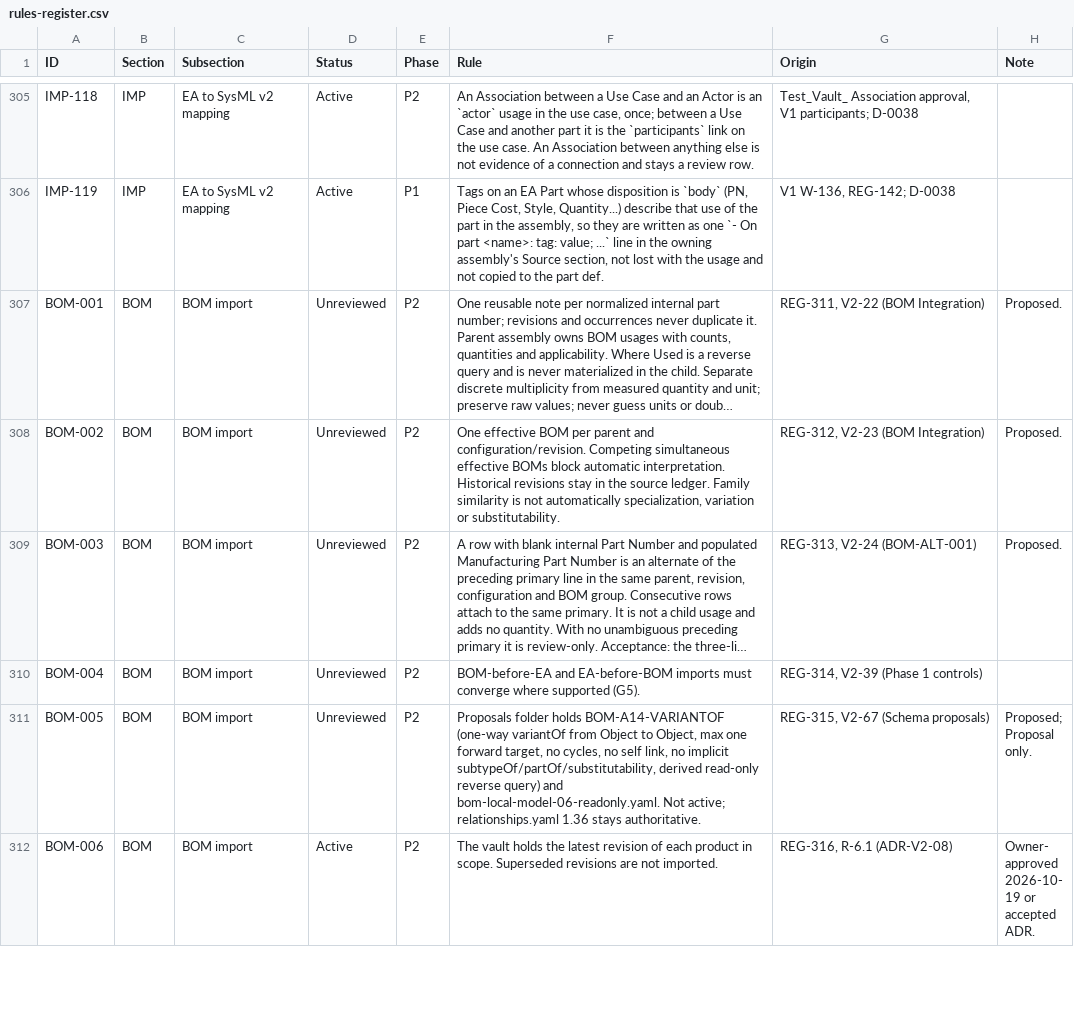
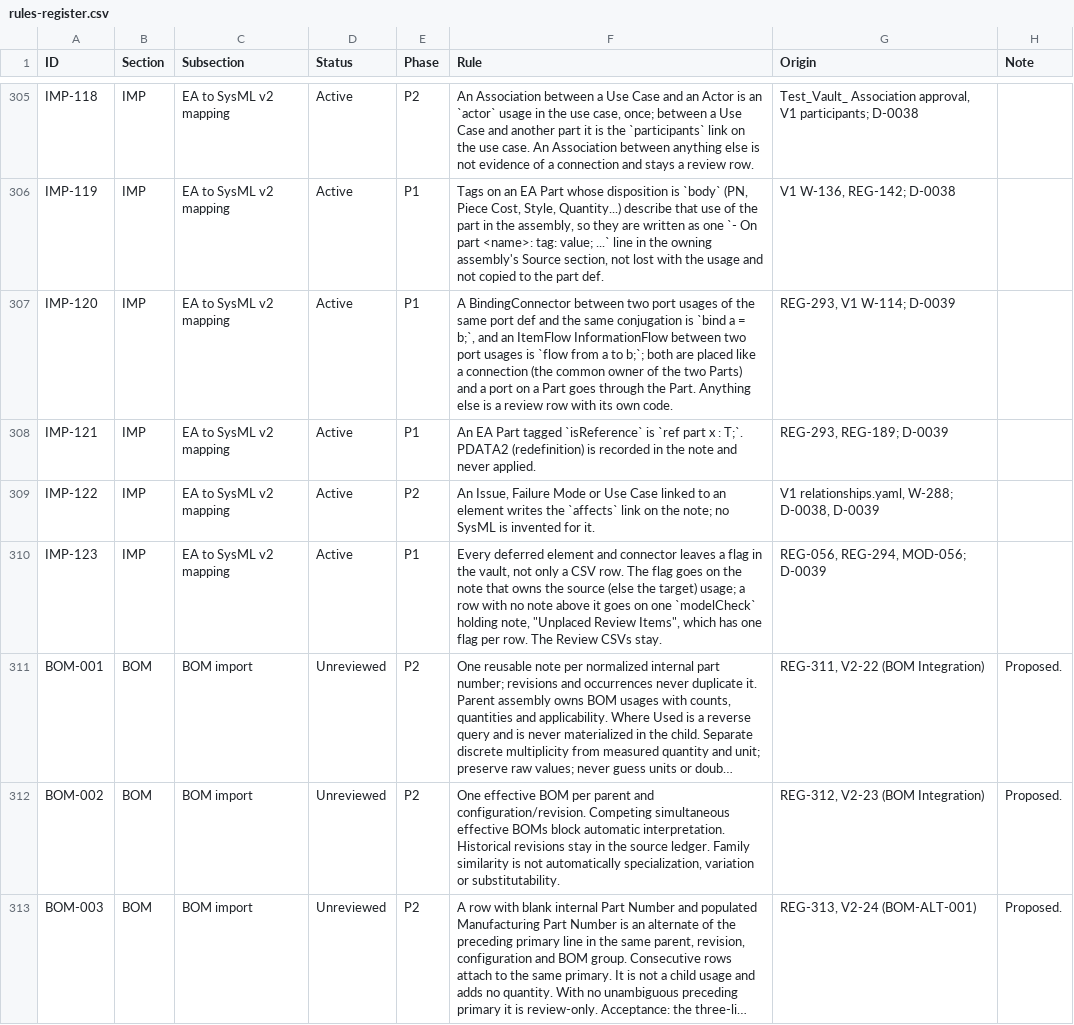
Before and after one commit to spencerskelly/MDSE_v2, a CSV file: governance/register/rules-register.csv, drawn as a sheet; only a part is shown, gaps mark what is left out; the shorter side is filled out with more unchanged rows; long unchanged cells end in …; the diff names each change by its address in the sheet, - before the commit and + after, or states it on an @@ line.

```diff
--- a/governance/register/rules-register.csv
+++ b/governance/register/rules-register.csv
+row 307: IMP-120 | IMP | EA to SysML v2 mapping | Active | P1 | A BindingConnector between two port usages of the same port def and the same conjugation is `bind a = b;`, and an ItemFlow InformationFlow between two port usages is `flow from a to b;`; both are placed like a connection (the common owner of the two Parts) and a port on a Part goes through the Part. Anything else is a review row with its own code. | REG-293, V1 W-114; D-0039
+row 308: IMP-121 | IMP | EA to SysML v2 mapping | Active | P1 | An EA Part tagged `isReference` is `ref part x : T;`. PDATA2 (redefinition) is recorded in the note and never applied. | REG-293, REG-189; D-0039
+row 309: IMP-122 | IMP | EA to SysML v2 mapping | Active | P2 | An Issue, Failure Mode or Use Case linked to an element writes the `affects` link on the note; no SysML is invented for it. | V1 relationships.yaml, W-288; D-0038, D-0039
+row 310: IMP-123 | IMP | EA to SysML v2 mapping | Active | P1 | Every deferred element and connector leaves a flag in the vault, not only a CSV row. The flag goes on the note that owns the source (else the target) usage; a row with no note above it goes on one `modelCheck` holding note, "Unplaced Review Items", which has one flag per row. The Review CSVs stay. | REG-056, REG-294, MOD-056; D-0039
```
Also changed, not shown: 22 other files.
